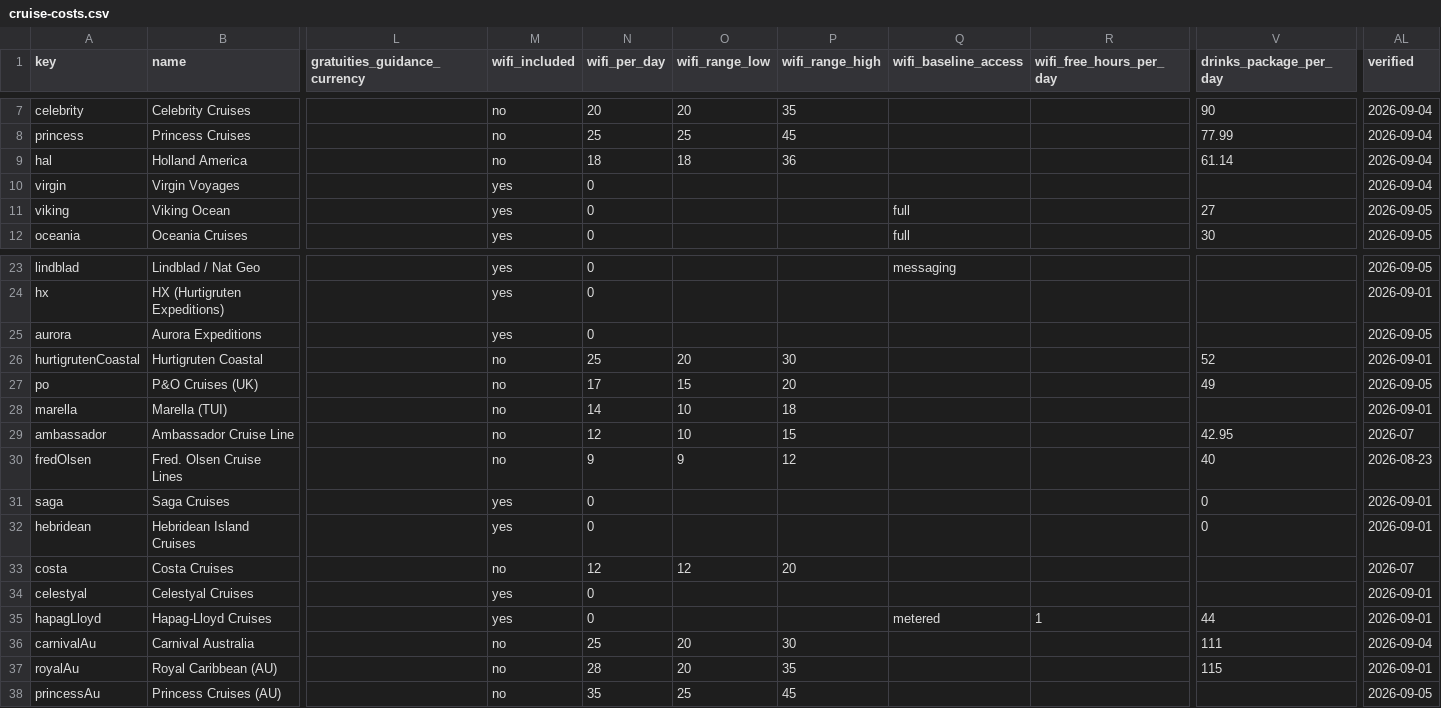
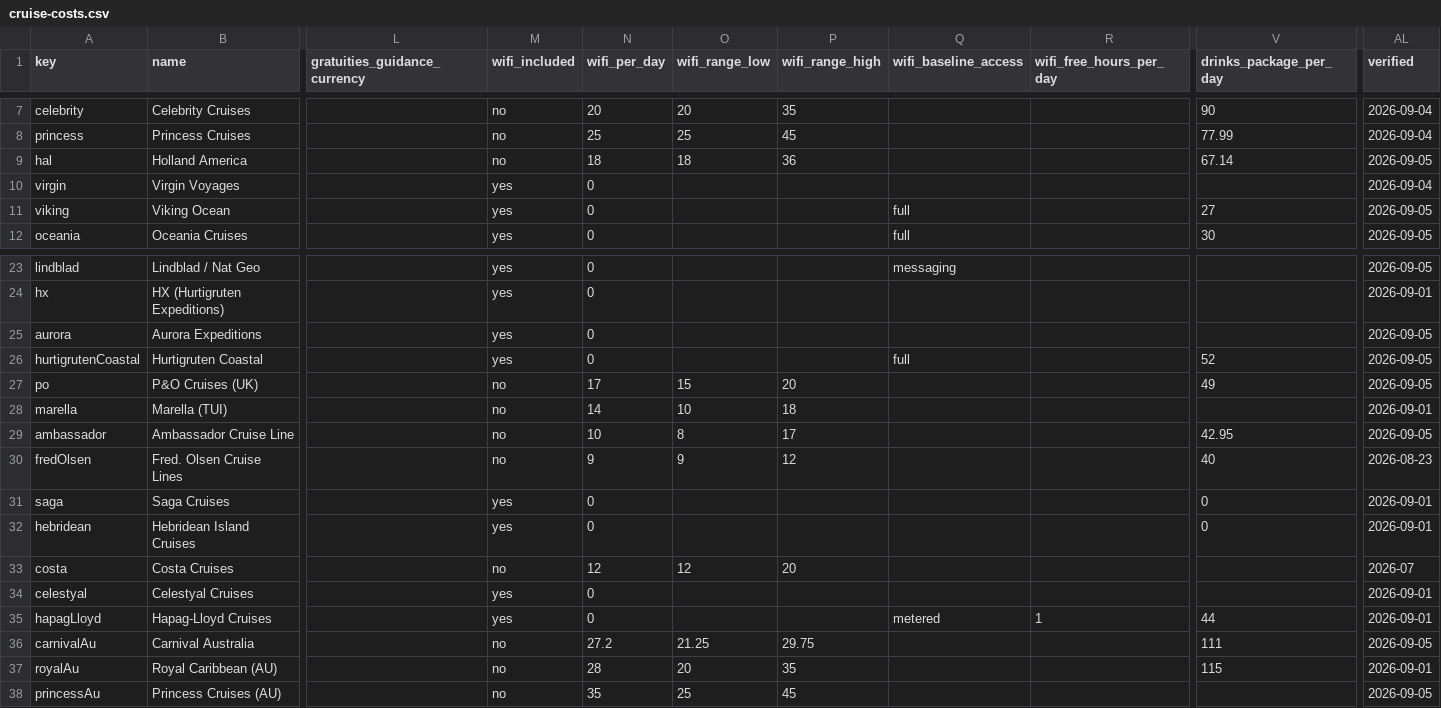
Before and after one commit to NorgeNED/cruiseclarify-data, a CSV file: cruise-costs.csv, drawn as a sheet; only a part is shown, gaps mark what is left out; the diff names each change by its address in the sheet, - before the commit and + after, or states it on an @@ line.

```diff
--- a/cruise-costs.csv
+++ b/cruise-costs.csv
-V9 (drinks_package_per_day): 61.14
+V9 (drinks_package_per_day): 67.14
-AL9 (verified): 2026-09-04
+AL9 (verified): 2026-09-05
-M26 (wifi_included): no
+M26 (wifi_included): yes
-N26 (wifi_per_day): 25
+N26 (wifi_per_day): 0
-O26 (wifi_range_low): 20
+O26 (wifi_range_low): (empty)
-P26 (wifi_range_high): 30
+P26 (wifi_range_high): (empty)
-Q26 (wifi_baseline_access): (empty)
+Q26 (wifi_baseline_access): full
-AL26 (verified): 2026-09-01
+AL26 (verified): 2026-09-05
-N29 (wifi_per_day): 12
+N29 (wifi_per_day): 10
-O29 (wifi_range_low): 10
+O29 (wifi_range_low): 8
-P29 (wifi_range_high): 15
+P29 (wifi_range_high): 17
-AL29 (verified): 2026-07
+AL29 (verified): 2026-09-05
-N36 (wifi_per_day): 25
+N36 (wifi_per_day): 27.2
-O36 (wifi_range_low): 20
+O36 (wifi_range_low): 21.25
-P36 (wifi_range_high): 30
+P36 (wifi_range_high): 29.75
-AL36 (verified): 2026-09-04
+AL36 (verified): 2026-09-05
```
Also changed, not shown: cruise-packages.csv, 1 other file.
